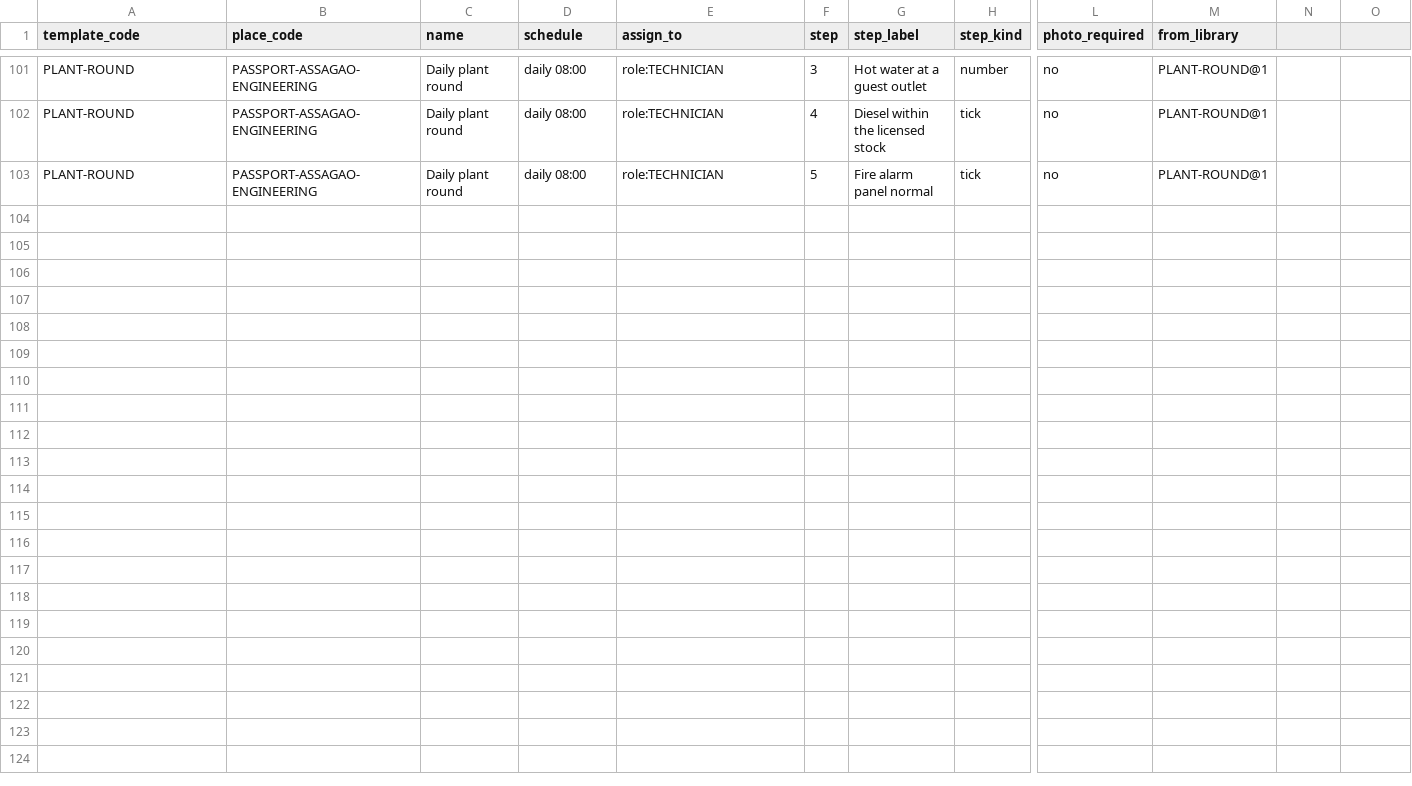
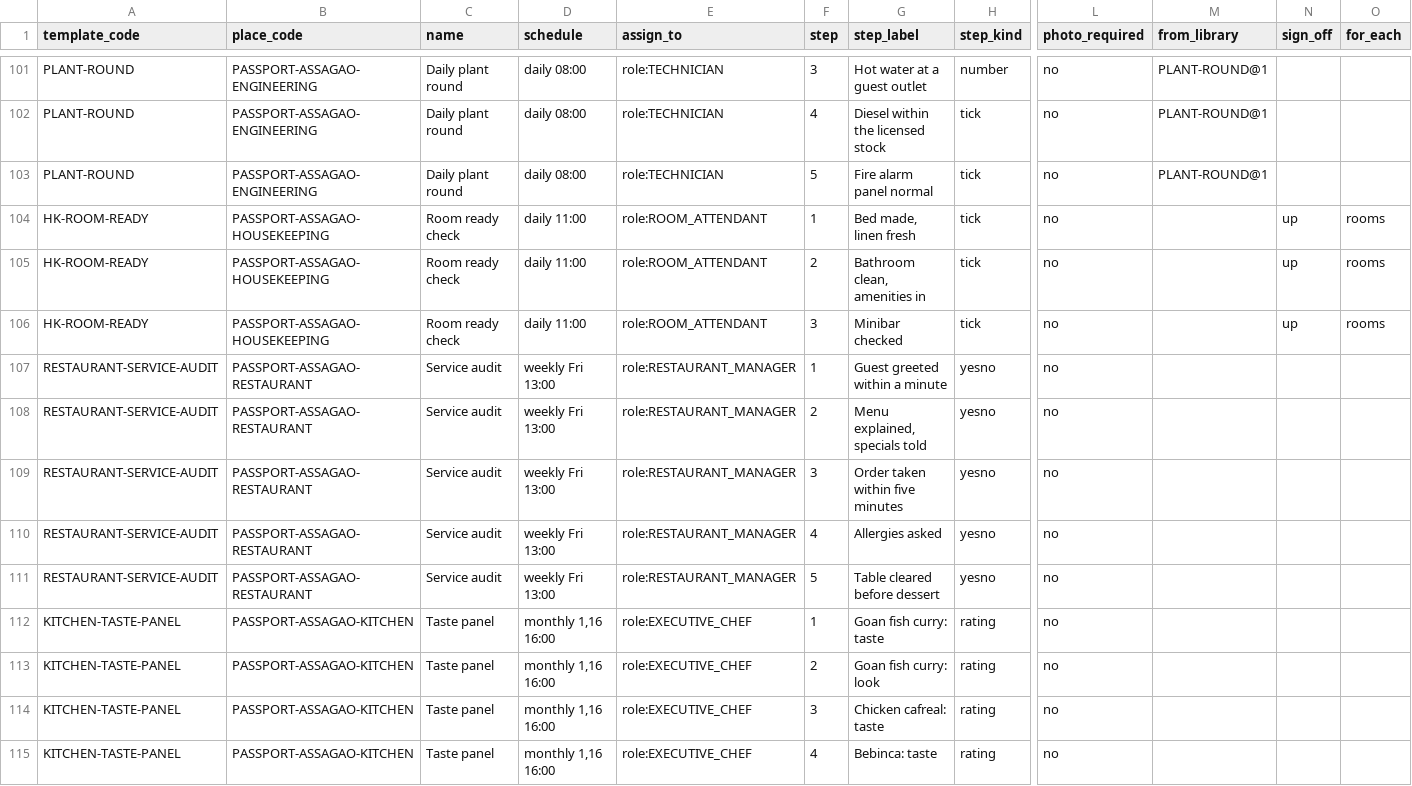
Before and after one commit to abhyudayapandey/hospitality-rms, a CSV file: docs/onboarding/demo/passport-hotel/29_checklist_templates.csv, drawn as a sheet; only a part is shown, gaps mark what is left out; rows hold the shown columns only; the diff names each change by its address in the sheet, - before the commit and + after, or states it on an @@ line.

```diff
--- a/docs/onboarding/demo/passport-hotel/29_checklist_templates.csv
+++ b/docs/onboarding/demo/passport-hotel/29_checklist_templates.csv
-N1: (empty)
+N1: sign_off
-O1: (empty)
+O1: for_each
+row 104: HK-ROOM-READY | PASSPORT-ASSAGAO-HOUSEKEEPING | Room ready check | daily 11:00 | role:ROOM_ATTENDANT | 1 | Bed made, linen fresh | tick | no |  | up | rooms
+row 105: HK-ROOM-READY | PASSPORT-ASSAGAO-HOUSEKEEPING | Room ready check | daily 11:00 | role:ROOM_ATTENDANT | 2 | Bathroom clean, amenities in | tick | no |  | up | rooms
+row 106: HK-ROOM-READY | PASSPORT-ASSAGAO-HOUSEKEEPING | Room ready check | daily 11:00 | role:ROOM_ATTENDANT | 3 | Minibar checked | tick | no |  | up | rooms
+row 107: RESTAURANT-SERVICE-AUDIT | PASSPORT-ASSAGAO-RESTAURANT | Service audit | weekly Fri 13:00 | role:RESTAURANT_MANAGER | 1 | Guest greeted within a minute | yesno | no
+row 108: RESTAURANT-SERVICE-AUDIT | PASSPORT-ASSAGAO-RESTAURANT | Service audit | weekly Fri 13:00 | role:RESTAURANT_MANAGER | 2 | Menu explained, specials told | yesno | no
+row 109: RESTAURANT-SERVICE-AUDIT | PASSPORT-ASSAGAO-RESTAURANT | Service audit | weekly Fri 13:00 | role:RESTAURANT_MANAGER | 3 | Order taken within five minutes | yesno | no
+row 110: RESTAURANT-SERVICE-AUDIT | PASSPORT-ASSAGAO-RESTAURANT | Service audit | weekly Fri 13:00 | role:RESTAURANT_MANAGER | 4 | Allergies asked | yesno | no
+row 111: RESTAURANT-SERVICE-AUDIT | PASSPORT-ASSAGAO-RESTAURANT | Service audit | weekly Fri 13:00 | role:RESTAURANT_MANAGER | 5 | Table cleared before dessert | yesno | no
+row 112: KITCHEN-TASTE-PANEL | PASSPORT-ASSAGAO-KITCHEN | Taste panel | monthly 1,16 16:00 | role:EXECUTIVE_CHEF | 1 | Goan fish curry: taste | rating | no
+row 113: KITCHEN-TASTE-PANEL | PASSPORT-ASSAGAO-KITCHEN | Taste panel | monthly 1,16 16:00 | role:EXECUTIVE_CHEF | 2 | Goan fish curry: look | rating | no
+row 114: KITCHEN-TASTE-PANEL | PASSPORT-ASSAGAO-KITCHEN | Taste panel | monthly 1,16 16:00 | role:EXECUTIVE_CHEF | 3 | Chicken cafreal: taste | rating | no
+row 115: KITCHEN-TASTE-PANEL | PASSPORT-ASSAGAO-KITCHEN | Taste panel | monthly 1,16 16:00 | role:EXECUTIVE_CHEF | 4 | Bebinca: taste | rating | no
```
Also changed, not shown: docs/onboarding/demo/passport-hotel/10_items.csv, 17 other files.
